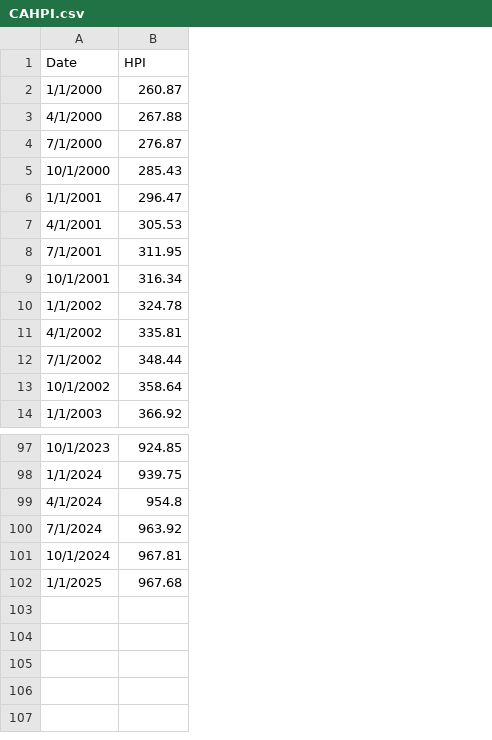
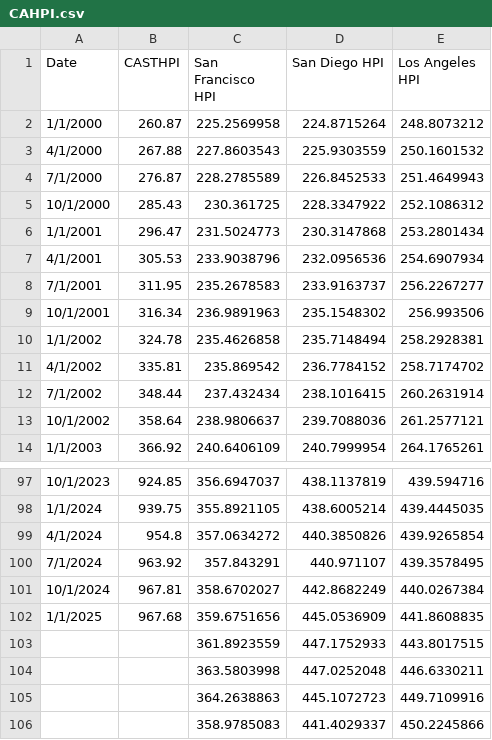
Before and after one commit to enders84/homesbyquintana, a CSV file: data/CAHPI.csv, drawn as a sheet; only a part is shown, gaps mark what is left out; the diff names each change by its address in the sheet, - before the commit and + after, or states it on an @@ line.

```diff
--- a/data/CAHPI.csv
+++ b/data/CAHPI.csv
+column C (San Francisco HPI), rows 2-14: 225.2569958 | 227.8603543 | 228.2785589 | 230.361725 | 231.5024773 | 233.9038796 | 235.2678583 | 236.9891963 | 235.4626858 | 235.869542 | 237.432434 | 238.9806637 | 240.6406109; rows 97-102: 356.6947037 | 355.8921105 | 357.0634272 | 357.843291 | 358.6702027 | 359.6751656
+column D (San Diego HPI), rows 2-14: 224.8715264 | 225.9303559 | 226.8452533 | 228.3347922 | 230.3147868 | 232.0956536 | 233.9163737 | 235.1548302 | 235.7148494 | 236.7784152 | 238.1016415 | 239.7088036 | 240.7999954; rows 97-102: 438.1137819 | 438.6005214 | 440.3850826 | 440.971107 | 442.8682249 | 445.0536909
+column E (Los Angeles HPI), rows 2-14: 248.8073212 | 250.1601532 | 251.4649943 | 252.1086312 | 253.2801434 | 254.6907934 | 256.2267277 | 256.993506 | 258.2928381 | 258.7174702 | 260.2631914 | 261.2577121 | 264.1765261; rows 97-102: 439.594716 | 439.4445035 | 439.9265854 | 439.3578495 | 440.0267384 | 441.8608835
-B1: HPI
+B1: CASTHPI
+row 103:  |  | 361.8923559 | 447.1752933 | 443.8017515
+row 104:  |  | 363.5803998 | 447.0252048 | 446.6330211
+row 105:  |  | 364.2638863 | 445.1072723 | 449.7109916
+row 106:  |  | 358.9785083 | 441.4029337 | 450.2245866
```
Also changed, not shown: 7 other files.
